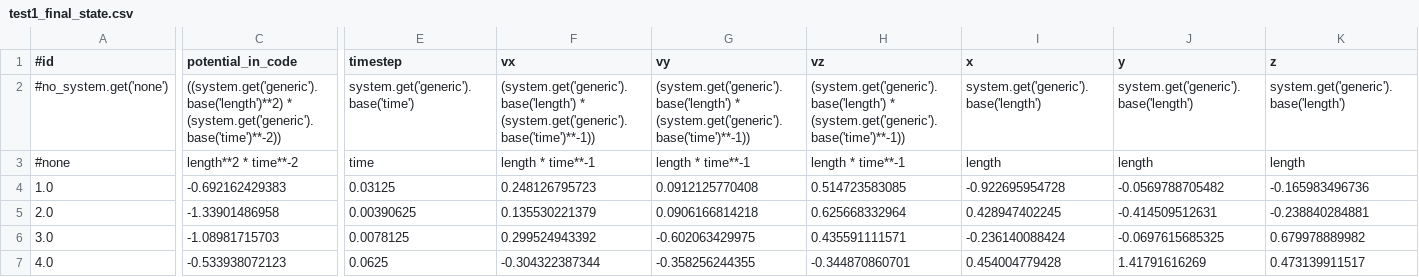
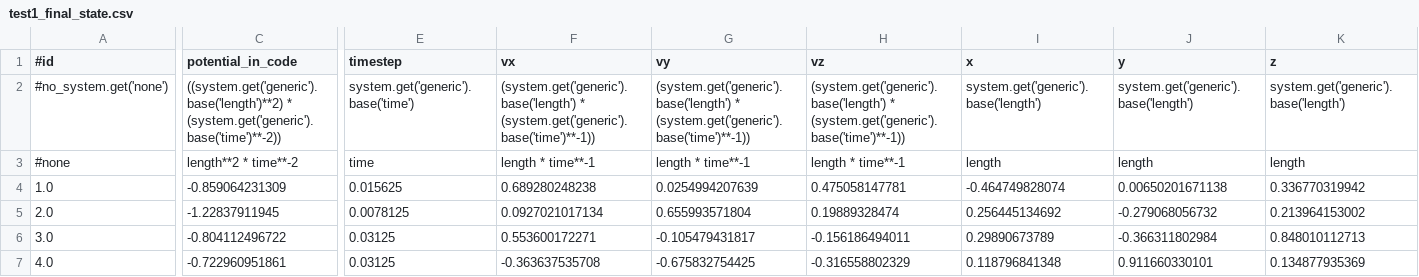
Before and after one commit to evavh/bachelor-thesis, a CSV file: testing/correct_outputs/test1_final_state.csv, drawn as a sheet; only a part is shown, gaps mark what is left out; the diff covers the shown part only; the diff names each change by its address in the sheet, - before the commit and + after, or states it on an @@ line.

```diff
--- a/testing/correct_outputs/test1_final_state.csv
+++ b/testing/correct_outputs/test1_final_state.csv
-C4 (potential_in_code): -0.692162429383
+C4 (potential_in_code): -0.859064231309
-E4 (timestep): 0.03125
+E4 (timestep): 0.015625
-F4 (vx): 0.248126795723
+F4 (vx): 0.689280248238
-G4 (vy): 0.0912125770408
+G4 (vy): 0.0254994207639
-H4 (vz): 0.514723583085
+H4 (vz): 0.475058147781
-I4 (x): -0.922695954728
+I4 (x): -0.464749828074
-J4 (y): -0.0569788705482
+J4 (y): 0.00650201671138
-K4 (z): -0.165983496736
+K4 (z): 0.336770319942
-C5 (potential_in_code): -1.33901486958
+C5 (potential_in_code): -1.22837911945
-E5 (timestep): 0.00390625
+E5 (timestep): 0.0078125
-F5 (vx): 0.135530221379
+F5 (vx): 0.0927021017134
-G5 (vy): 0.0906166814218
+G5 (vy): 0.655993571804
-H5 (vz): 0.625668332964
+H5 (vz): 0.19889328474
-I5 (x): 0.428947402245
+I5 (x): 0.256445134692
-J5 (y): -0.414509512631
+J5 (y): -0.279068056732
-K5 (z): -0.238840284881
+K5 (z): 0.213964153002
-C6 (potential_in_code): -1.08981715703
+C6 (potential_in_code): -0.804112496722
-E6 (timestep): 0.0078125
+E6 (timestep): 0.03125
-F6 (vx): 0.299524943392
+F6 (vx): 0.553600172271
-G6 (vy): -0.602063429975
+G6 (vy): -0.105479431817
-H6 (vz): 0.435591111571
+H6 (vz): -0.156186494011
-I6 (x): -0.236140088424
+I6 (x): 0.29890673789
-J6 (y): -0.0697615685325
+J6 (y): -0.366311802984
-K6 (z): 0.679978889982
+K6 (z): 0.848010112713
-C7 (potential_in_code): -0.533938072123
+C7 (potential_in_code): -0.722960951861
-E7 (timestep): 0.0625
+E7 (timestep): 0.03125
-F7 (vx): -0.304322387344
+F7 (vx): -0.363637535708
-G7 (vy): -0.358256244355
+G7 (vy): -0.675832754425
-H7 (vz): -0.344870860701
+H7 (vz): -0.316558802329
-I7 (x): 0.454004779428
+I7 (x): 0.118796841348
-J7 (y): 1.41791616269
+J7 (y): 0.911660330101
-K7 (z): 0.473139911517
+K7 (z): 0.134877935369
```
Also changed, not shown: 127 edited cells elsewhere in this file, 1 other file.
